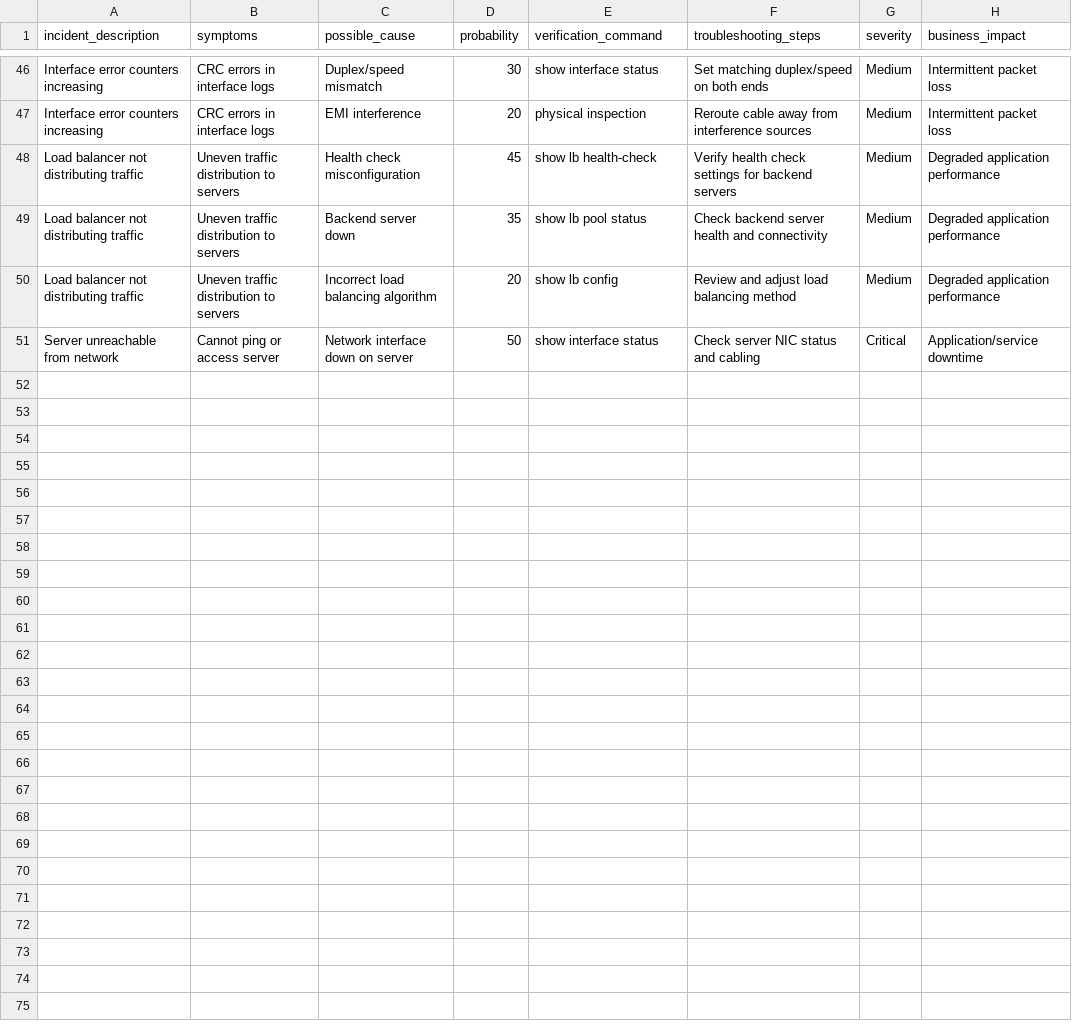
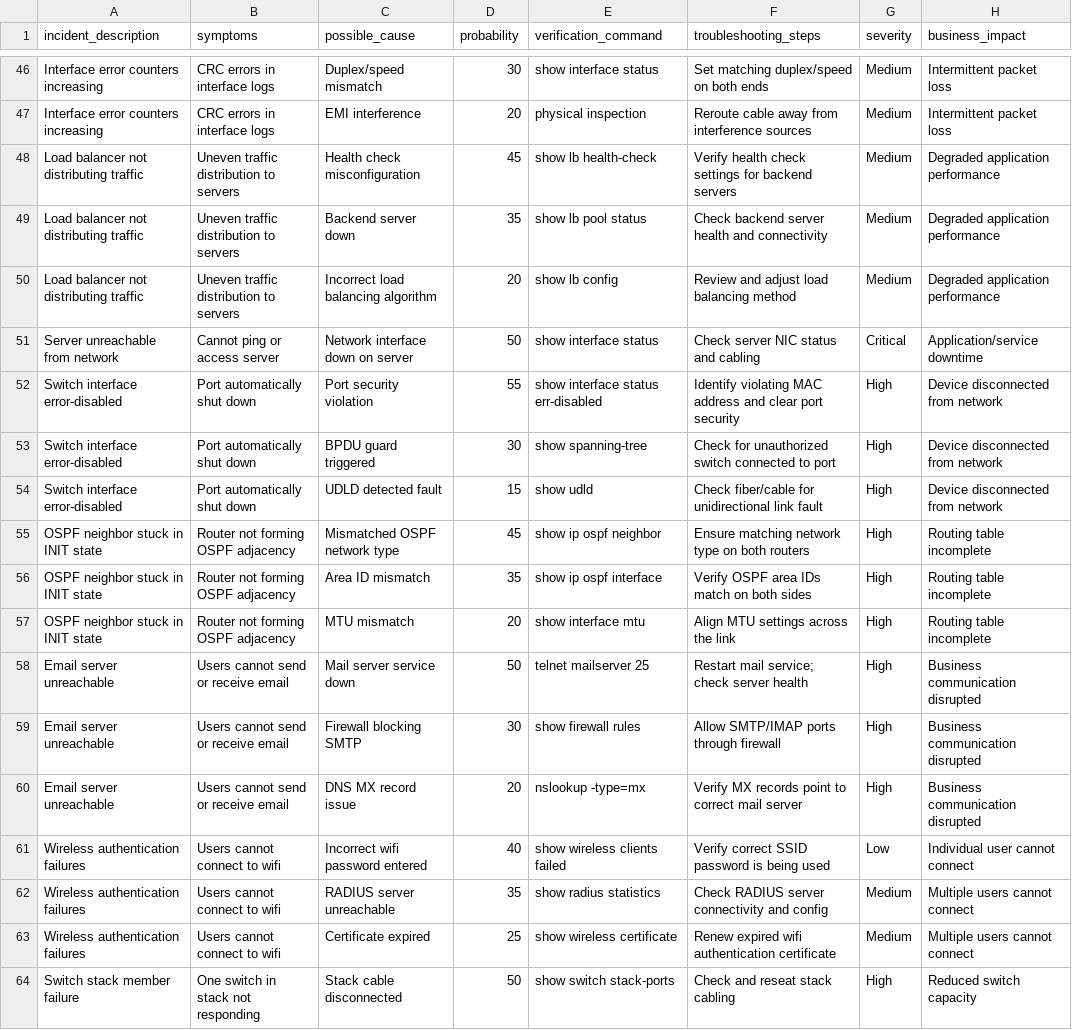
Before and after one commit to Dev8735/netmind-ai, a CSV file: backend/data/knowledge_base.csv, drawn as a sheet; only a part is shown, gaps mark what is left out; the diff covers the shown part only; the diff names each change by its address in the sheet, - before the commit and + after, or states it on an @@ line.

Commit message:
data: expand knowledge base to 75 entries (batch 2)

```diff
--- a/backend/data/knowledge_base.csv
+++ b/backend/data/knowledge_base.csv
+row 52: Switch interface error-disabled | Port automatically shut down | Port security violation | 55 | show interface status err-disabled | Identify violating MAC address and clear port security | High | Device disconnected from network
+row 53: Switch interface error-disabled | Port automatically shut down | BPDU guard triggered | 30 | show spanning-tree | Check for unauthorized switch connected to port | High | Device disconnected from network
+row 54: Switch interface error-disabled | Port automatically shut down | UDLD detected fault | 15 | show udld | Check fiber/cable for unidirectional link fault | High | Device disconnected from network
+row 55: OSPF neighbor stuck in INIT state | Router not forming OSPF adjacency | Mismatched OSPF network type | 45 | show ip ospf neighbor | Ensure matching network type on both routers | High | Routing table incomplete
+row 56: OSPF neighbor stuck in INIT state | Router not forming OSPF adjacency | Area ID mismatch | 35 | show ip ospf interface | Verify OSPF area IDs match on both sides | High | Routing table incomplete
+row 57: OSPF neighbor stuck in INIT state | Router not forming OSPF adjacency | MTU mismatch | 20 | show interface mtu | Align MTU settings across the link | High | Routing table incomplete
+row 58: Email server unreachable | Users cannot send or receive email | Mail server service down | 50 | telnet mailserver 25 | Restart mail service; check server health | High | Business communication disrupted
+row 59: Email server unreachable | Users cannot send or receive email | Firewall blocking SMTP | 30 | show firewall rules | Allow SMTP/IMAP ports through firewall | High | Business communication disrupted
+row 60: Email server unreachable | Users cannot send or receive email | DNS MX record issue | 20 | nslookup -type=mx | Verify MX records point to correct mail server | High | Business communication disrupted
+row 61: Wireless authentication failures | Users cannot connect to wifi | Incorrect wifi password entered | 40 | show wireless clients failed | Verify correct SSID password is being used | Low | Individual user cannot connect
+row 62: Wireless authentication failures | Users cannot connect to wifi | RADIUS server unreachable | 35 | show radius statistics | Check RADIUS server connectivity and config | Medium | Multiple users cannot connect
+row 63: Wireless authentication failures | Users cannot connect to wifi | Certificate expired | 25 | show wireless certificate | Renew expired wifi authentication certificate | Medium | Multiple users cannot connect
+row 64: Switch stack member failure | One switch in stack not responding | Stack cable disconnected | 50 | show switch stack-ports | Check and reseat stack cabling | High | Reduced switch capacity
```
Also changed, not shown: 12 added rows elsewhere in this file.
